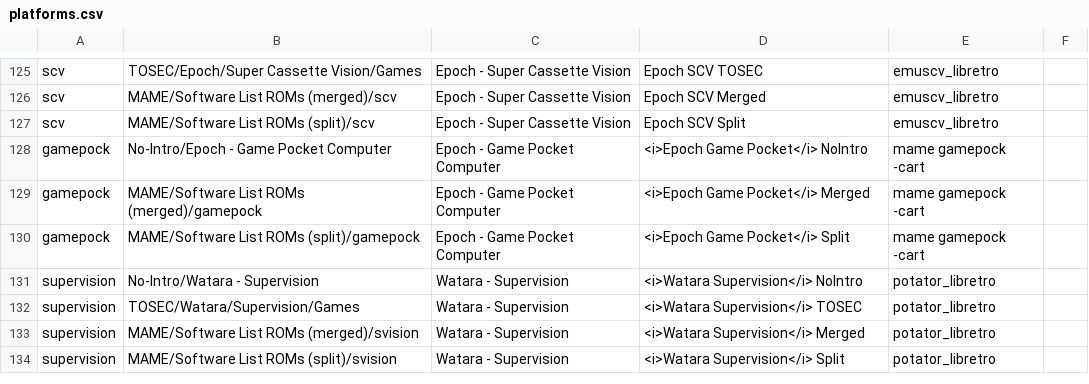
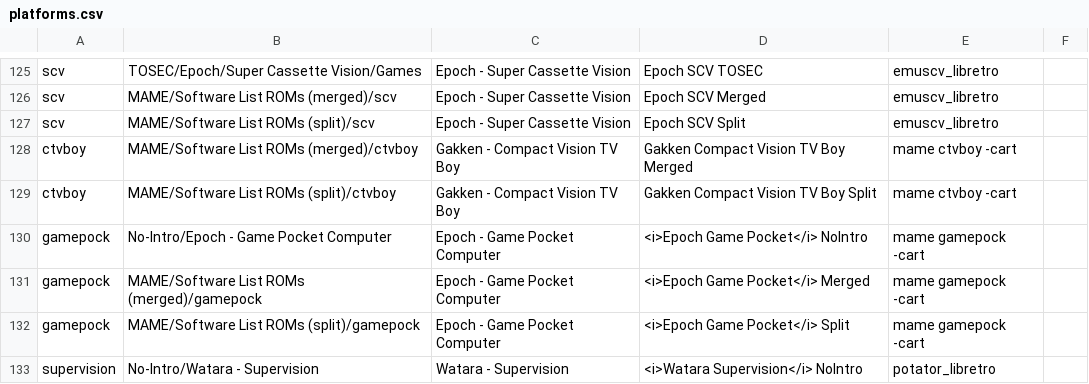
Before and after one commit to WizzardSK/gameflix, a CSV file: platforms.csv, drawn as a sheet; only a part is shown, gaps mark what is left out; the shorter side is filled out with more unchanged rows.

Commit message:
Update platforms.csv

```diff
--- a/platforms.csv
+++ b/platforms.csv
@@ -127,2 +127,4 @@ scv;MAME/Software List ROMs (merged)/scv;Epoch - Super Cassette Vision;Epoch SCV
 scv;MAME/Software List ROMs (split)/scv;Epoch - Super Cassette Vision;Epoch SCV Split;emuscv_libretro;
+ctvboy;MAME/Software List ROMs (merged)/ctvboy;Gakken - Compact Vision TV Boy;Gakken Compact Vision TV Boy Merged;mame ctvboy -cart;
+ctvboy;MAME/Software List ROMs (split)/ctvboy;Gakken - Compact Vision TV Boy;Gakken Compact Vision TV Boy Split;mame ctvboy -cart;
 gamepock;No-Intro/Epoch - Game Pocket Computer;Epoch - Game Pocket Computer;<i>Epoch Game Pocket</i> NoIntro;mame gamepock -cart;
```
